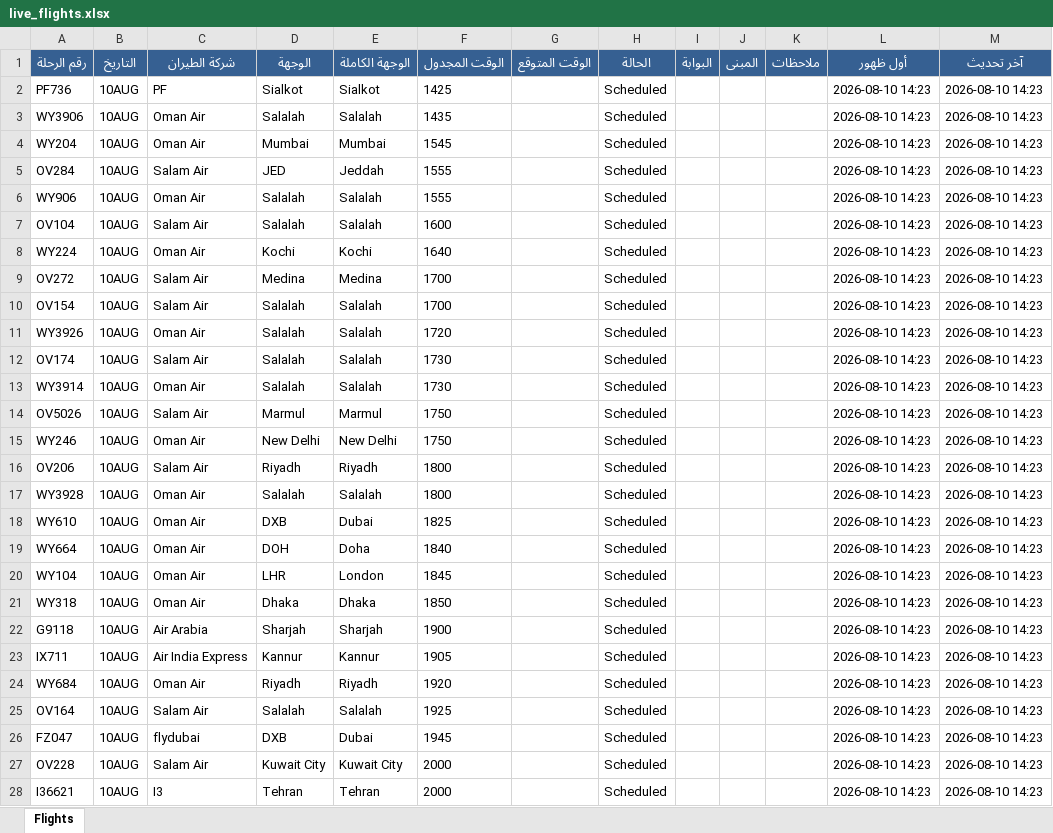
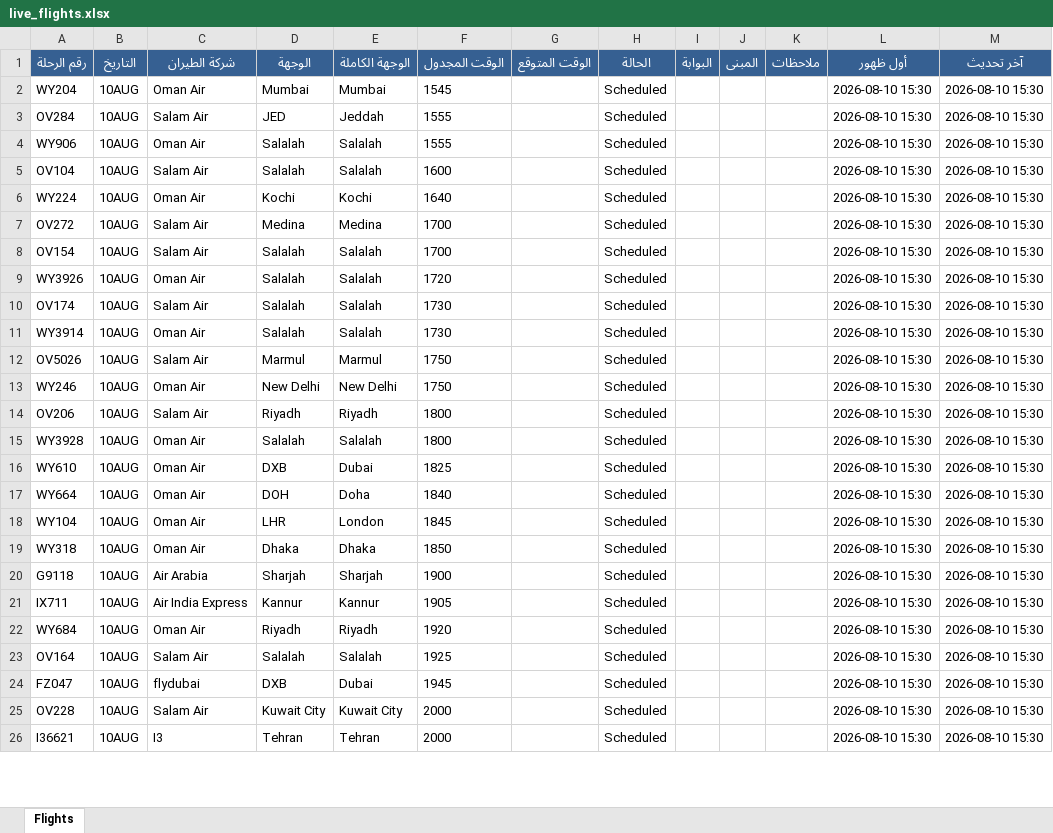
Before and after one commit to khalidsaif912/live-flights, an Excel workbook: flight_data/live_flights.xlsx, sheet Flights, drawn as a sheet; only a part is shown; values as stored, in another font and other column widths than the file's, no borders; removed rows and columns are numbered as before the commit, all else as after; the diff covers the shown part only; the diff names each change by its address in the sheet, - before the commit and + after, or states it on an @@ line.

```diff
--- a/flight_data/live_flights.xlsx (sheet Flights)
+++ b/flight_data/live_flights.xlsx (sheet Flights)
-row 2: PF736 | 10AUG | PF | Sialkot | Sialkot | 1425 |  | Scheduled |  |  |  | 2026-08-10 14:23 | 2026-08-10 14:23
-row 3: WY3906 | 10AUG | Oman Air | Salalah | Salalah | 1435 |  | Scheduled |  |  |  | 2026-08-10 14:23 | 2026-08-10 14:23
-L2:L26 (أول ظهور): 2026-08-10 14:23
+L2:L26 (أول ظهور): 2026-08-10 15:30
-M2:M26 (آخر تحديث): 2026-08-10 14:23
+M2:M26 (آخر تحديث): 2026-08-10 15:30
```
Also changed, not shown: 10 added rows, 8 removed rows and 470 edited cells elsewhere in this sheet, flight_data/archive_flights.xlsx, 3 other files.
